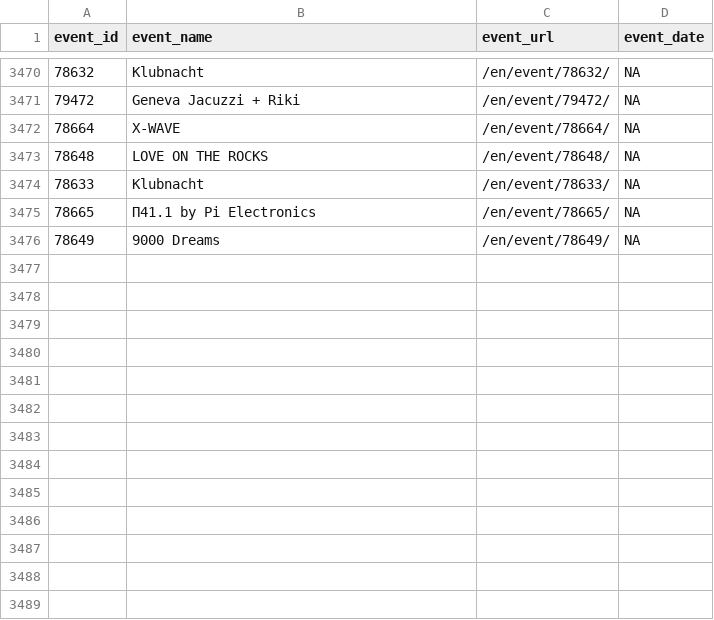
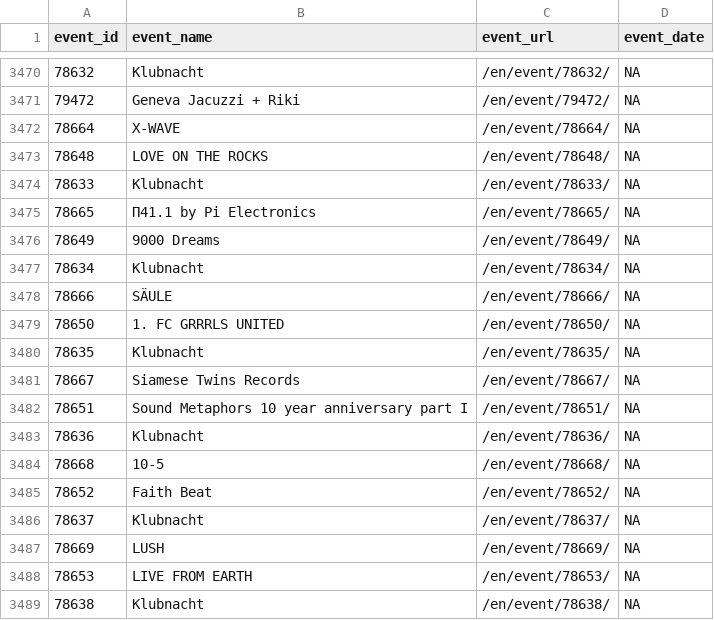
Before and after one commit to ewenme/berghain, a CSV file: data/events.csv, drawn as a sheet; only a part is shown, gaps mark what is left out; the diff names each change by its address in the sheet, - before the commit and + after, or states it on an @@ line.

```diff
--- a/data/events.csv
+++ b/data/events.csv
+row 3477: 78634 | Klubnacht | /en/event/78634/ | NA
+row 3478: 78666 | SÄULE | /en/event/78666/ | NA
+row 3479: 78650 | 1. FC GRRRLS UNITED | /en/event/78650/ | NA
+row 3480: 78635 | Klubnacht | /en/event/78635/ | NA
+row 3481: 78667 | Siamese Twins Records | /en/event/78667/ | NA
+row 3482: 78651 | Sound Metaphors 10 year anniversary part I | /en/event/78651/ | NA
+row 3483: 78636 | Klubnacht | /en/event/78636/ | NA
+row 3484: 78668 | 10-5 | /en/event/78668/ | NA
+row 3485: 78652 | Faith Beat | /en/event/78652/ | NA
+row 3486: 78637 | Klubnacht | /en/event/78637/ | NA
+row 3487: 78669 | LUSH | /en/event/78669/ | NA
+row 3488: 78653 | LIVE FROM EARTH | /en/event/78653/ | NA
+row 3489: 78638 | Klubnacht | /en/event/78638/ | NA
```
Also changed, not shown: 1 other file.
